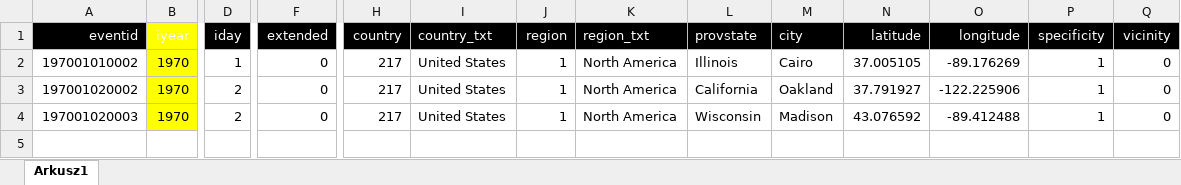
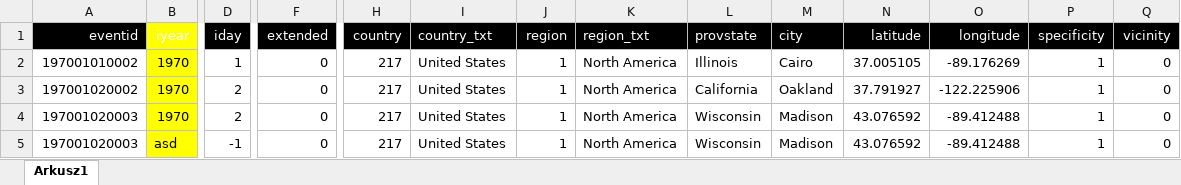
Before and after one commit to NowakArtur97/Global-Terrorism-API, an Excel workbook: src/main/resources/data/globalterrorismdb_0919dist-mini2.xlsx, sheet Arkusz1, drawn as a sheet; only a part is shown, gaps mark what is left out; values as stored, in another font and other column widths than the file's, no borders; rows hold the shown columns only; the diff names each change by its address in the sheet, - before the commit and + after, or states it on an @@ line.

Commit message:
Check values for date before cteating Calendar and Date instances in Application Startup Event Listener

```diff
--- a/src/main/resources/data/globalterrorismdb_0919dist-mini2.xlsx (sheet Arkusz1)
+++ b/src/main/resources/data/globalterrorismdb_0919dist-mini2.xlsx (sheet Arkusz1)
+row 5: 197001020003 | asd | -1 | 0 | 217 | United States | 1 | North America | Wisconsin | Madison | 43.076592 | -89.412488 | 1 | 0
```
Also changed, not shown: 1 other file.
